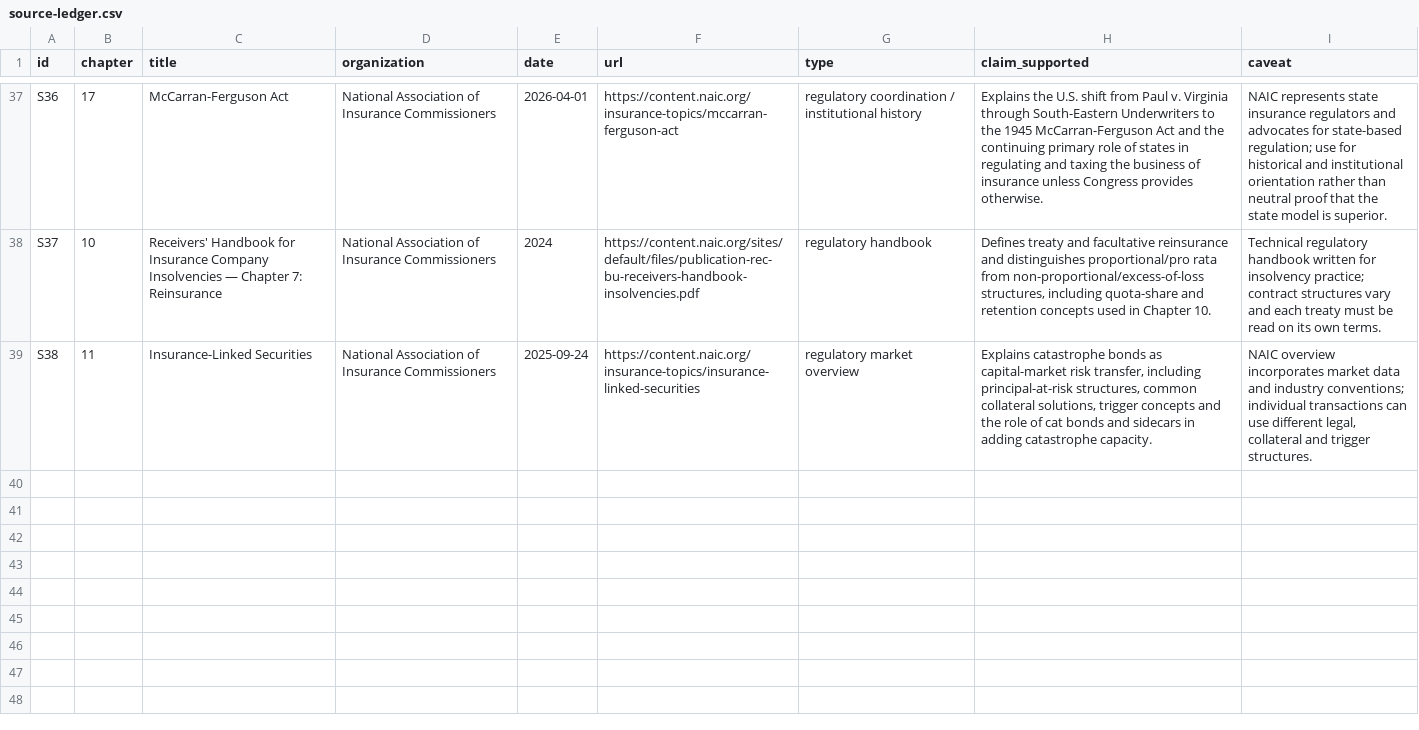
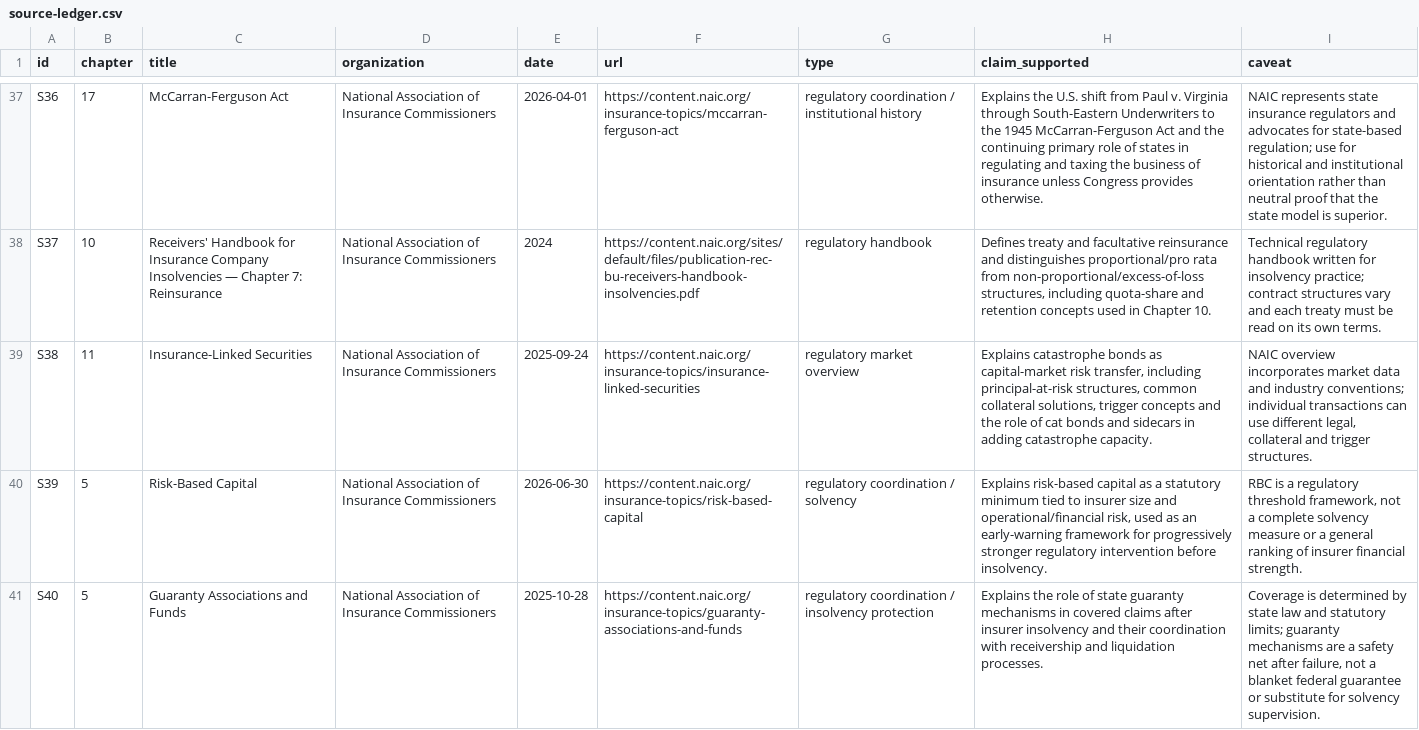
Before and after one commit to Svyable/desk, a CSV file: books/the-risk-pool/research/source-ledger.csv, drawn as a sheet; only a part is shown, gaps mark what is left out; the diff names each change by its address in the sheet, - before the commit and + after, or states it on an @@ line.

Commit message:
Add solvency context to The Risk Pool
Clarify reserves versus capital, risk-based-capital supervision, receivership, and guaranty mechanisms in the Desk manuscript and align the research trail through S40.

```diff
--- a/books/the-risk-pool/research/source-ledger.csv
+++ b/books/the-risk-pool/research/source-ledger.csv
+row 40: S39 | 5 | Risk-Based Capital | National Association of Insurance Commissioners | 2026-06-30 | https://content.naic.org/insurance-topics/risk-based-capital | regulatory coordination / solvency | Explains risk-based capital as a statutory minimum tied to insurer size and operational/financial risk, used as an early-warning framework for progressively stronger regulatory intervention before insolvency. | RBC is a regulatory threshold framework, not a complete solvency measure or a general ranking of insurer financial strength.
+row 41: S40 | 5 | Guaranty Associations and Funds | National Association of Insurance Commissioners | 2025-10-28 | https://content.naic.org/insurance-topics/guaranty-associations-and-funds | regulatory coordination / insolvency protection | Explains the role of state guaranty mechanisms in covered claims after insurer insolvency and their coordination with receivership and liquidation processes. | Coverage is determined by state law and statutory limits; guaranty mechanisms are a safety net after failure, not a blanket federal guarantee or substitute for solvency supervision.
```
Also changed, not shown: 3 other files.
